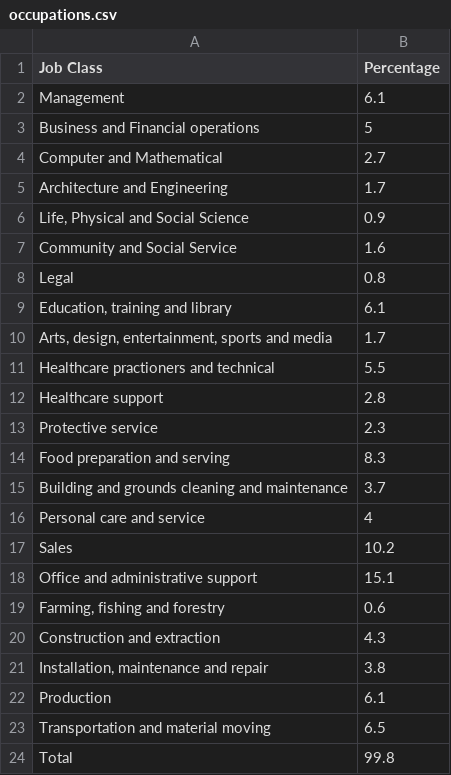
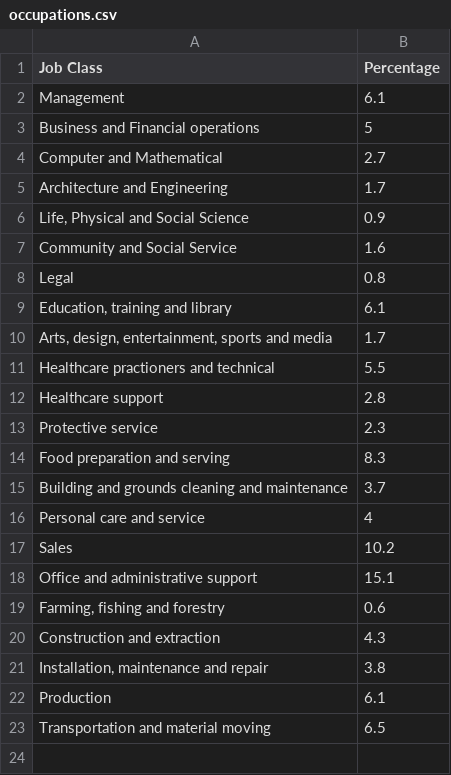
Before and after one commit to Bsq-collab/k05, a CSV file: occupations.csv, drawn as a sheet.

```diff
--- a/occupations.csv
+++ b/occupations.csv
@@ -23,2 +23 @@ Production,6.1
 Transportation and material moving,6.5
-Total,99.8
```
Also changed, not shown: 3 other files.
